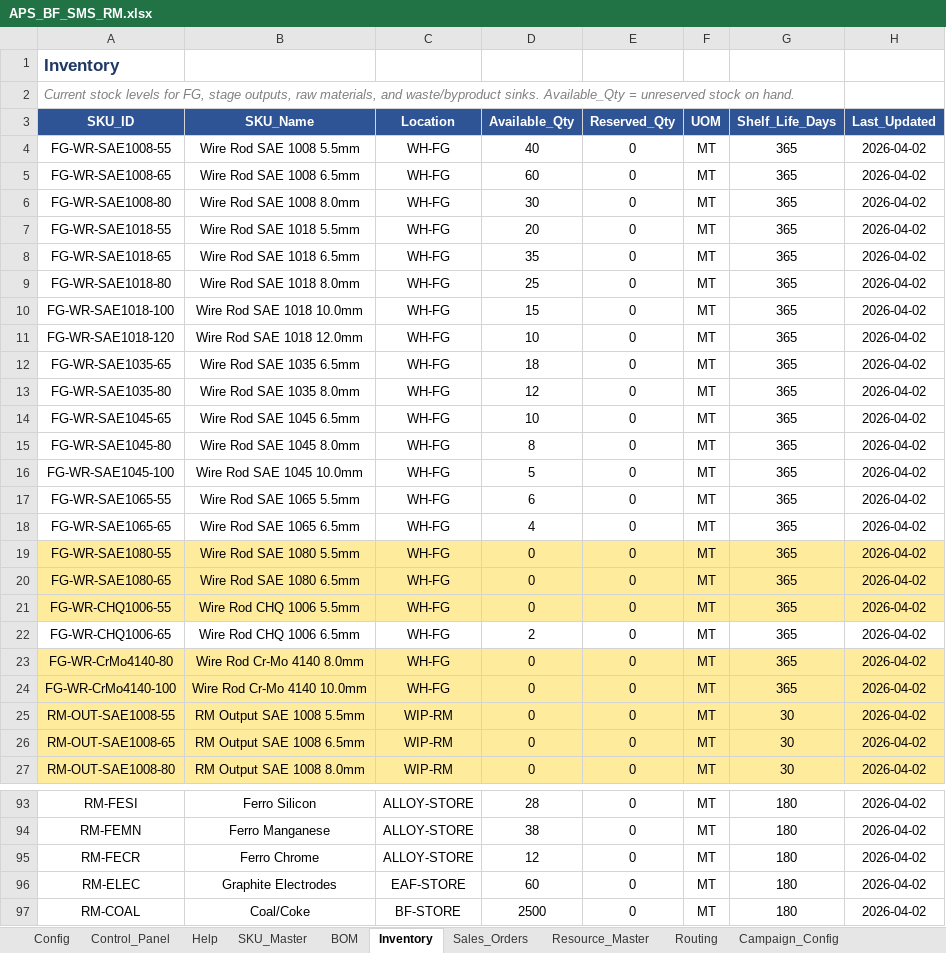
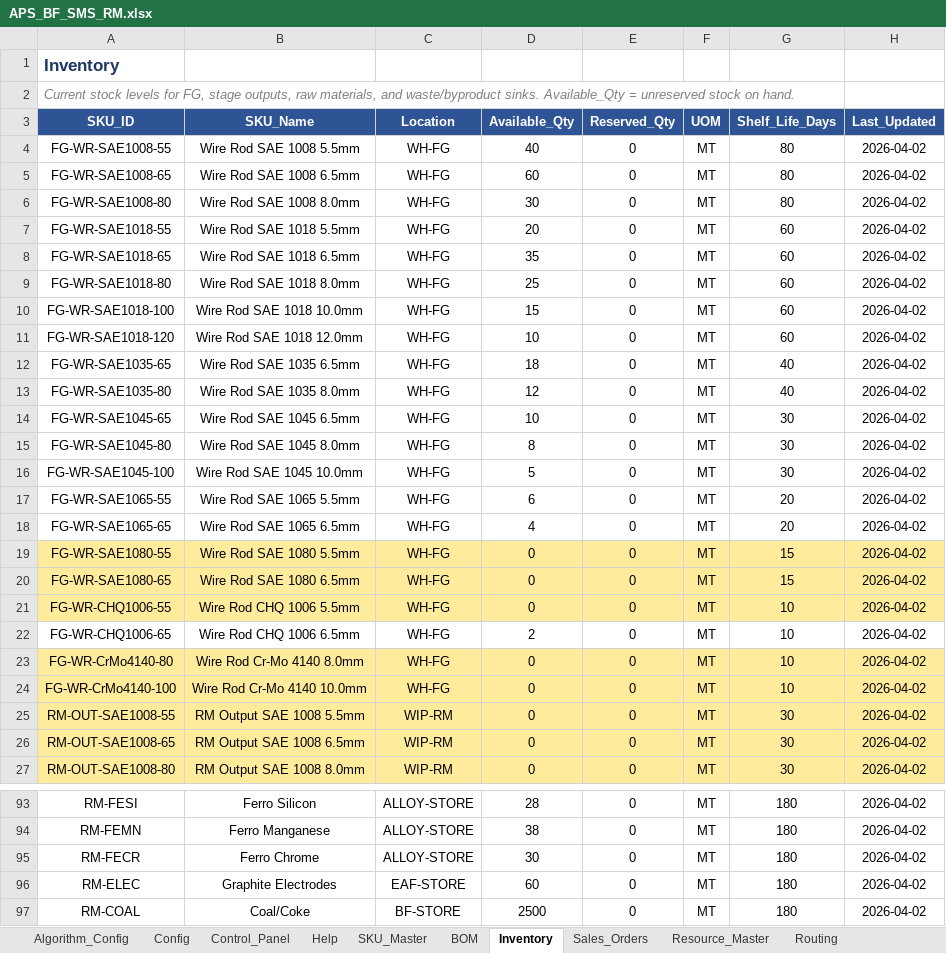
Before and after one commit to bhadkamkar9snehil/APS, an Excel workbook: APS_BF_SMS_RM.xlsx, sheet Inventory, drawn as a sheet; only a part is shown, gaps mark what is left out; values as stored, in another font and other column widths than the file's, no borders; the diff covers the shown part only; the diff names each change by its address in the sheet, - before the commit and + after, or states it on an @@ line.

```diff
--- a/APS_BF_SMS_RM.xlsx (sheet Inventory)
+++ b/APS_BF_SMS_RM.xlsx (sheet Inventory)
+sheet tab: Algorithm_Config
-G4:G6 (Shelf_Life_Days): 365
+G4:G6 (Shelf_Life_Days): 80
-G7:G11 (Shelf_Life_Days): 365
+G7:G11 (Shelf_Life_Days): 60
-G12:G13 (Shelf_Life_Days): 365
+G12:G13 (Shelf_Life_Days): 40
-G14:G16 (Shelf_Life_Days): 365
+G14:G16 (Shelf_Life_Days): 30
-G17:G18 (Shelf_Life_Days): 365
+G17:G18 (Shelf_Life_Days): 20
-G19:G20 (Shelf_Life_Days): 365
+G19:G20 (Shelf_Life_Days): 15
-G21:G24 (Shelf_Life_Days): 365
+G21:G24 (Shelf_Life_Days): 10
-D95 (Available_Qty): 12
+D95 (Available_Qty): 30
```
Also changed, not shown: 10 edited cells elsewhere in this sheet, sheet Sales_Orders, sheet SKU_Master, sheet Routing, sheet Scenarios, sheet CTP_Request, sheet Campaign_Config, 44 other files.
